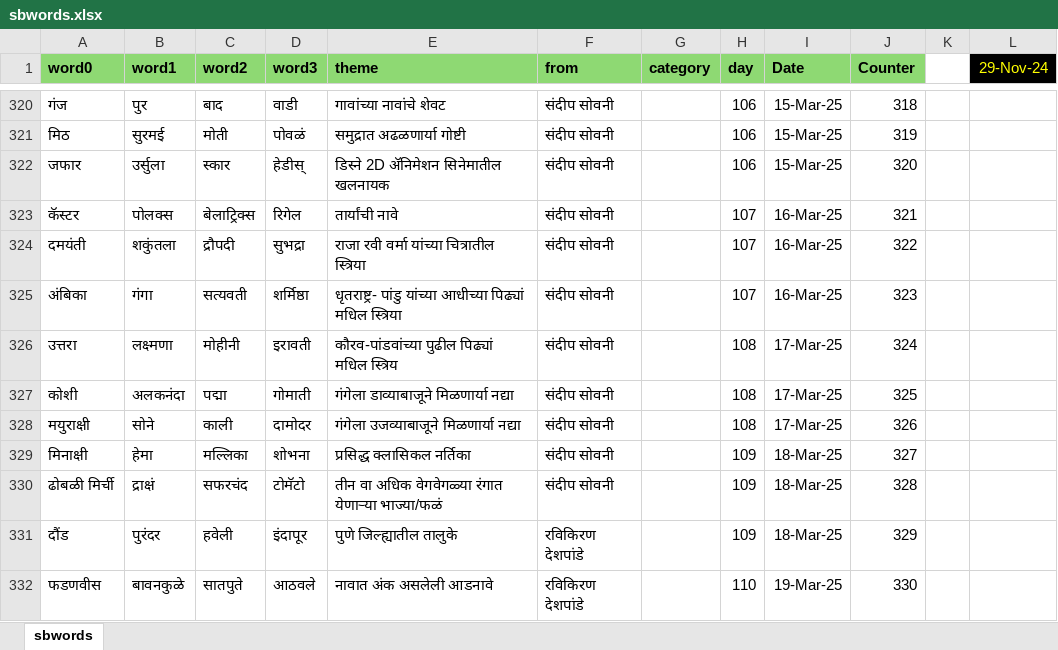
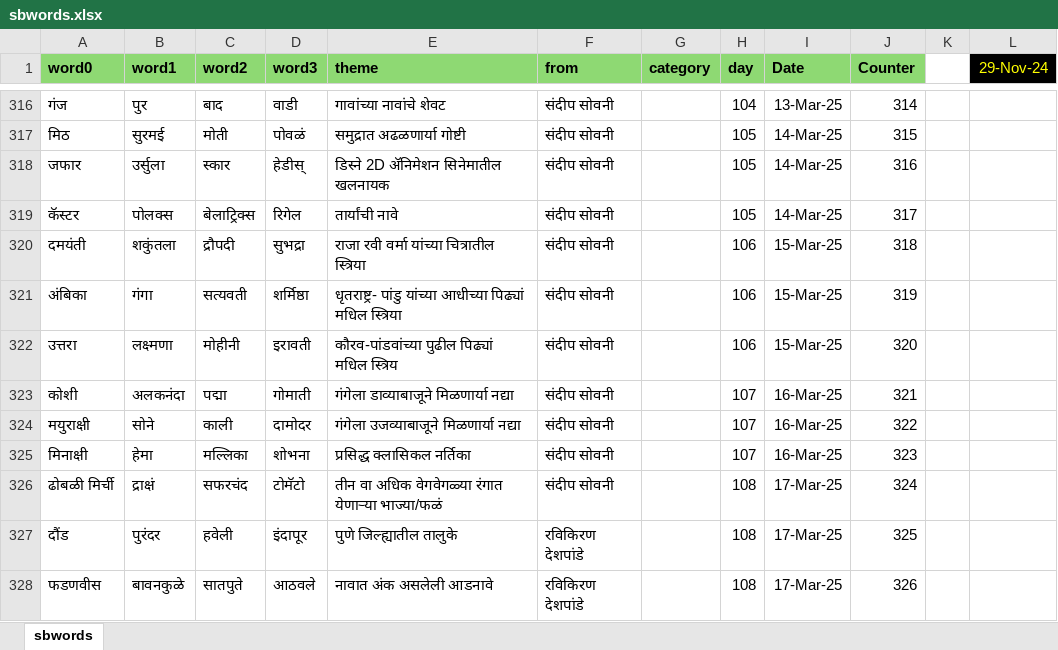
Before and after one commit to hrishinene/shabdakala, an Excel workbook: code/shabdakala/resource/sbwords.xlsx, sheet sbwords, drawn as a sheet; only a part is shown, gaps mark what is left out; values as stored, in another font and other column widths than the file's, no borders; conditional formats not drawn; addresses are those after the commit; the diff covers the shown part only; the diff names each change by its address in the sheet, - before the commit and + after, or states it on an @@ line.

```diff
--- a/code/shabdakala/resource/sbwords.xlsx (sheet sbwords)
+++ b/code/shabdakala/resource/sbwords.xlsx (sheet sbwords)
-H316 (day): 106
+H316 (day): 104
-I316 (Date): 15-Mar-25
+I316 (Date): 13-Mar-25
-J316 (Counter): 318
+J316 (Counter): 314
-H317:H318 (day): 106
+H317:H318 (day): 105
-I317:I318 (Date): 15-Mar-25
+I317:I318 (Date): 14-Mar-25
-J317 (Counter): 319
+J317 (Counter): 315
-J318 (Counter): 320
+J318 (Counter): 316
-H319 (day): 107
+H319 (day): 105
-I319 (Date): 16-Mar-25
+I319 (Date): 14-Mar-25
-J319 (Counter): 321
+J319 (Counter): 317
-H320:H321 (day): 107
+H320:H321 (day): 106
-I320:I321 (Date): 16-Mar-25
+I320:I321 (Date): 15-Mar-25
-J320 (Counter): 322
+J320 (Counter): 318
-J321 (Counter): 323
+J321 (Counter): 319
-H322 (day): 108
+H322 (day): 106
-I322 (Date): 17-Mar-25
+I322 (Date): 15-Mar-25
-J322 (Counter): 324
+J322 (Counter): 320
-H323:H324 (day): 108
+H323:H324 (day): 107
-I323:I324 (Date): 17-Mar-25
+I323:I324 (Date): 16-Mar-25
-J323 (Counter): 325
+J323 (Counter): 321
-J324 (Counter): 326
+J324 (Counter): 322
-H325 (day): 109
+H325 (day): 107
-I325 (Date): 18-Mar-25
+I325 (Date): 16-Mar-25
-J325 (Counter): 327
+J325 (Counter): 323
-H326:H327 (day): 109
+H326:H327 (day): 108
-I326:I327 (Date): 18-Mar-25
+I326:I327 (Date): 17-Mar-25
-J326 (Counter): 328
+J326 (Counter): 324
-J327 (Counter): 329
+J327 (Counter): 325
-H328 (day): 110
+H328 (day): 108
-I328 (Date): 19-Mar-25
+I328 (Date): 17-Mar-25
-J328 (Counter): 330
+J328 (Counter): 326
```
Also changed, not shown: 4 removed rows and 388 edited cells elsewhere in this sheet, 2 other files.
